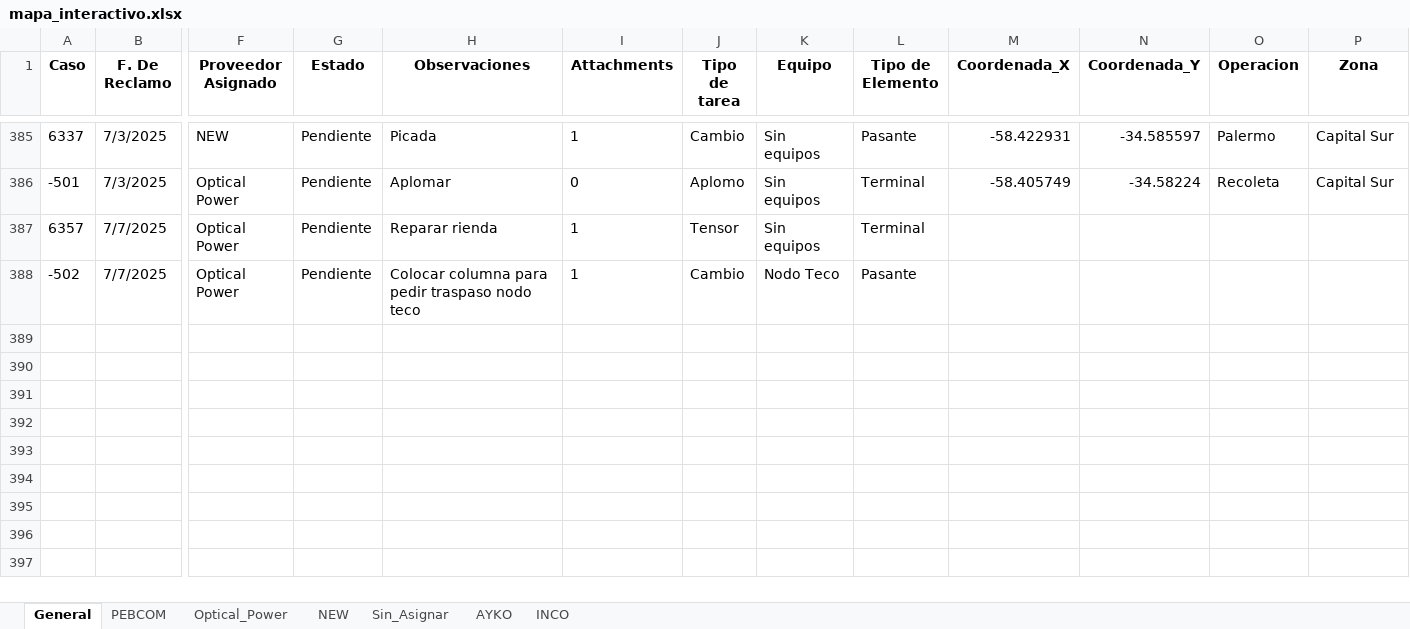
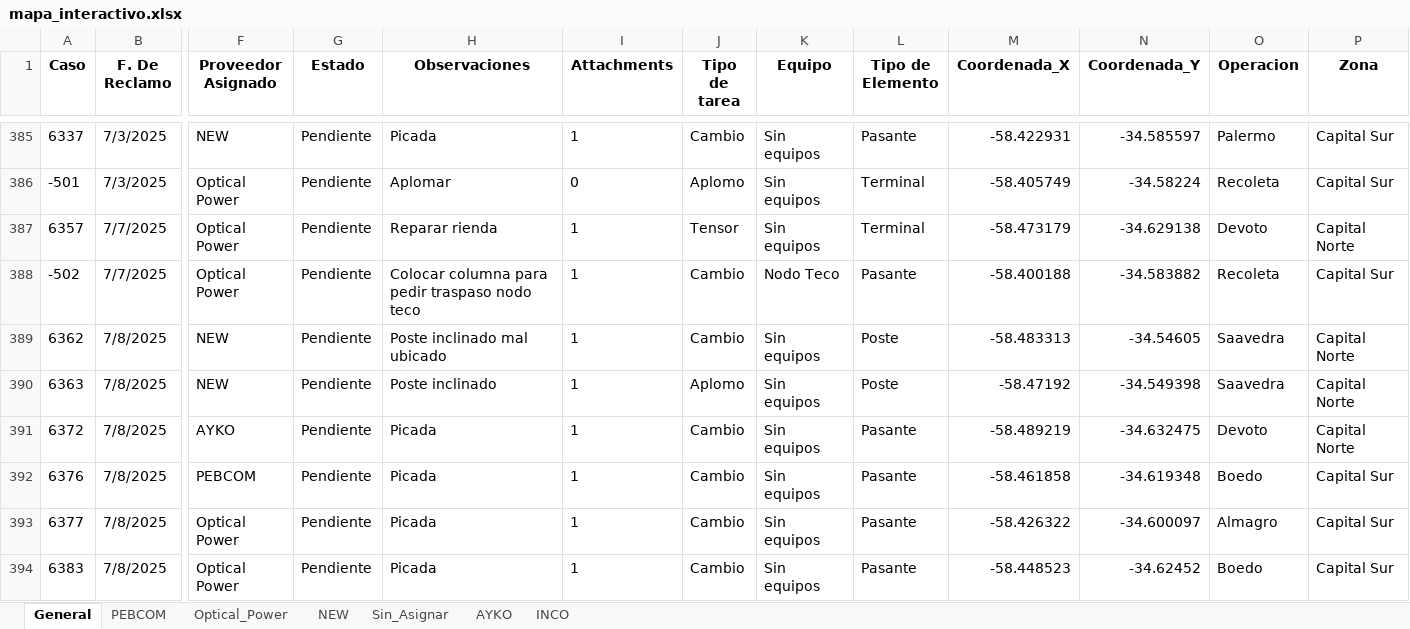
Before and after one commit to riv1matias/mi-repositorio, an Excel workbook: mapa_interactivo.xlsx, sheet General, drawn as a sheet; only a part is shown, gaps mark what is left out; values as stored, in another font and other column widths than the file's, no borders; rows hold the shown columns only; the diff names each change by its address in the sheet, - before the commit and + after, or states it on an @@ line.

Commit message:
🔄 Actualización automática del index.html y archivo Excel

```diff
--- a/mapa_interactivo.xlsx (sheet General)
+++ b/mapa_interactivo.xlsx (sheet General)
-M387 (Coordenada_X): (empty)
+M387 (Coordenada_X): -58.473179
-N387 (Coordenada_Y): (empty)
+N387 (Coordenada_Y): -34.629138
-O387 (Operacion): (empty)
+O387 (Operacion): Devoto
-P387 (Zona): (empty)
+P387 (Zona): Capital Norte
-M388 (Coordenada_X): (empty)
+M388 (Coordenada_X): -58.400188
-N388 (Coordenada_Y): (empty)
+N388 (Coordenada_Y): -34.583882
-O388 (Operacion): (empty)
+O388 (Operacion): Recoleta
-P388 (Zona): (empty)
+P388 (Zona): Capital Sur
+row 389: 6362 | 7/8/2025 | NEW | Pendiente | Poste inclinado mal ubicado | 1 | Cambio | Sin equipos | Poste | -58.483313 | -34.54605 | Saavedra | Capital Norte
+row 390: 6363 | 7/8/2025 | NEW | Pendiente | Poste inclinado | 1 | Aplomo | Sin equipos | Poste | -58.47192 | -34.549398 | Saavedra | Capital Norte
+row 391: 6372 | 7/8/2025 | AYKO | Pendiente | Picada | 1 | Cambio | Sin equipos | Pasante | -58.489219 | -34.632475 | Devoto | Capital Norte
+row 392: 6376 | 7/8/2025 | PEBCOM | Pendiente | Picada | 1 | Cambio | Sin equipos | Pasante | -58.461858 | -34.619348 | Boedo | Capital Sur
+row 393: 6377 | 7/8/2025 | Optical Power | Pendiente | Picada | 1 | Cambio | Sin equipos | Pasante | -58.426322 | -34.600097 | Almagro | Capital Sur
+row 394: 6383 | 7/8/2025 | Optical Power | Pendiente | Picada | 1 | Cambio | Sin equipos | Pasante | -58.448523 | -34.62452 | Boedo | Capital Sur
```
Also changed, not shown: sheet Optical_Power, sheet NEW, sheet PEBCOM, sheet AYKO, 1 other file.
